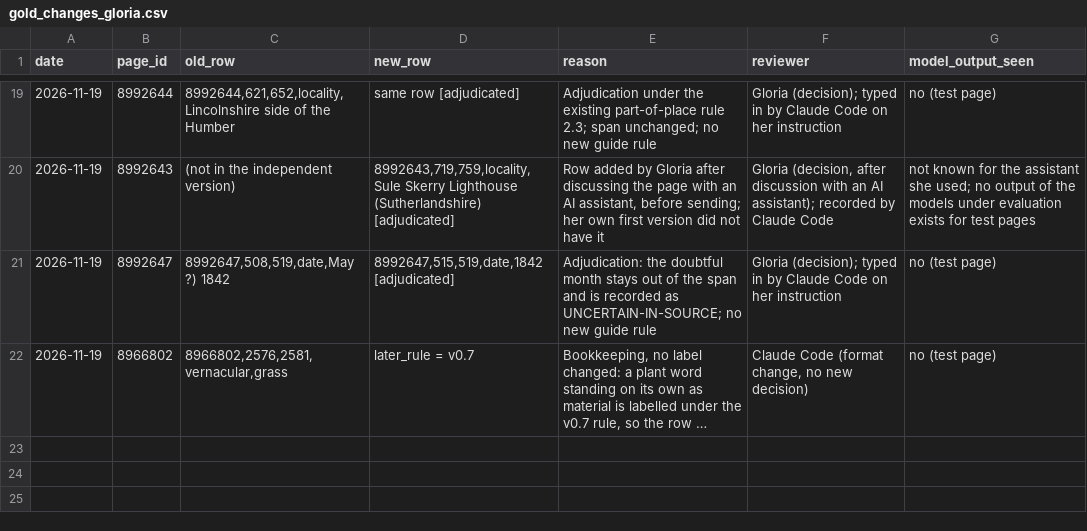
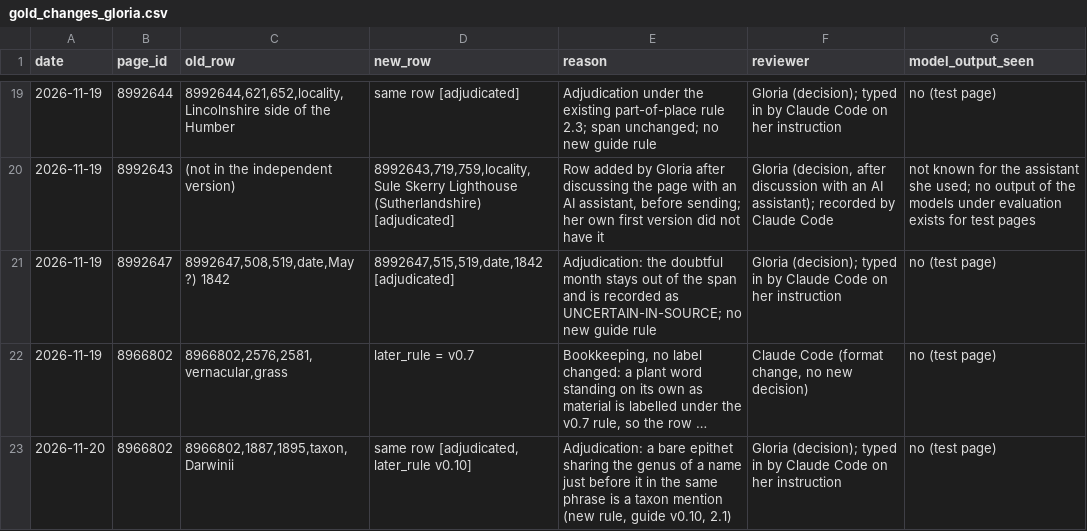
Before and after one commit to dekunsun/BioEvidenceBench, a CSV file: gold/gold_changes_gloria.csv, drawn as a sheet; only a part is shown, gaps mark what is left out; long unchanged cells end in …; the diff names each change by its address in the sheet, - before the commit and + after, or states it on an @@ line.

```diff
--- a/gold/gold_changes_gloria.csv
+++ b/gold/gold_changes_gloria.csv
+row 23: 2026-11-20 | 8966802 | 8966802,1887,1895,taxon,Darwinii | same row [adjudicated, later_rule v0.10] | Adjudication: a bare epithet sharing the genus of a name just before it in the same phrase is a taxon mention (new rule, guide v0.10, 2.1) | Gloria (decision); typed in by Claude Code on her instruction | no (test page)
```
Also changed, not shown: gold/gold_mentions_gloria_test.checked.csv, gold/gold_mentions_gloria_test.csv, 4 other files.
